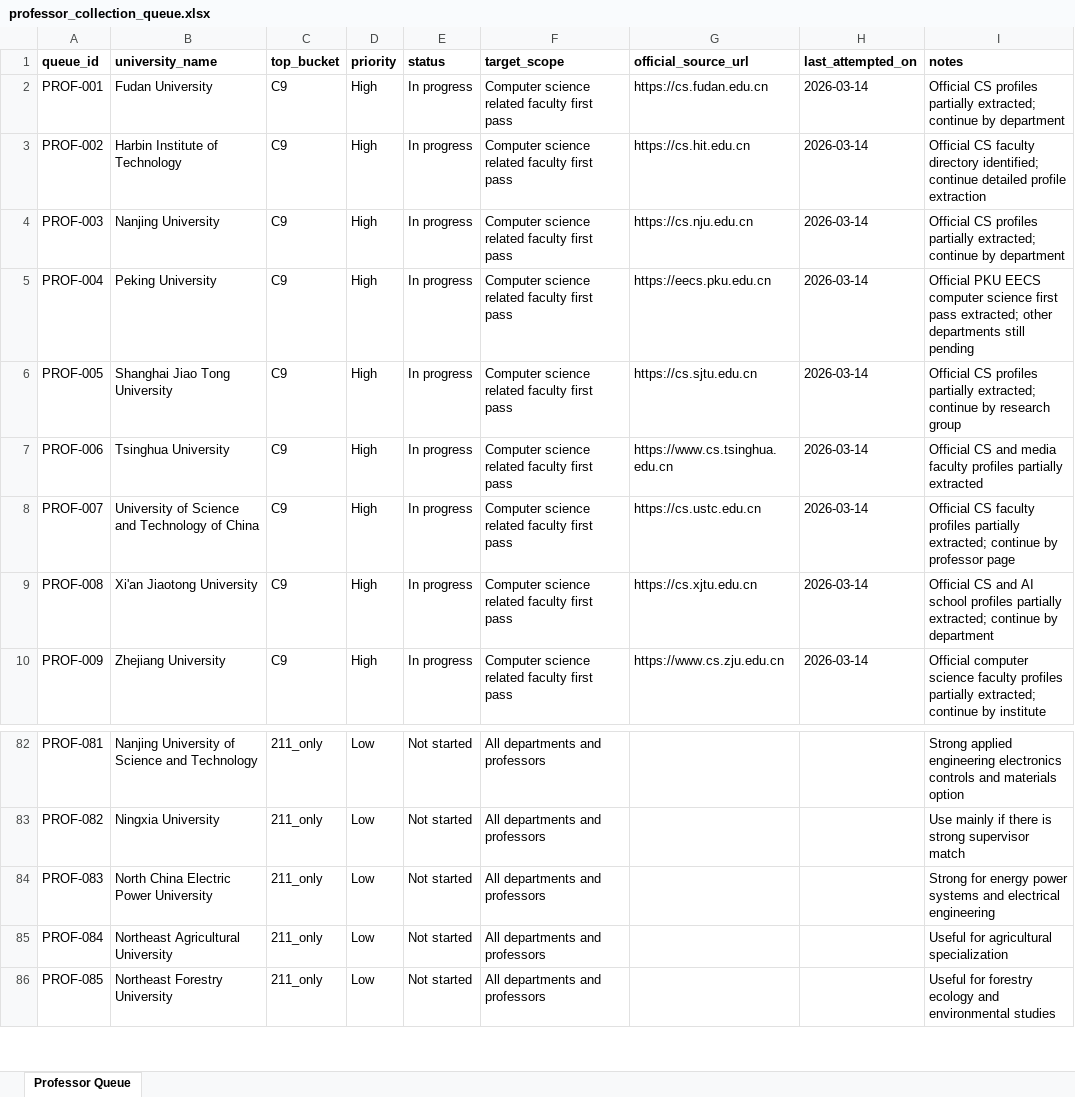
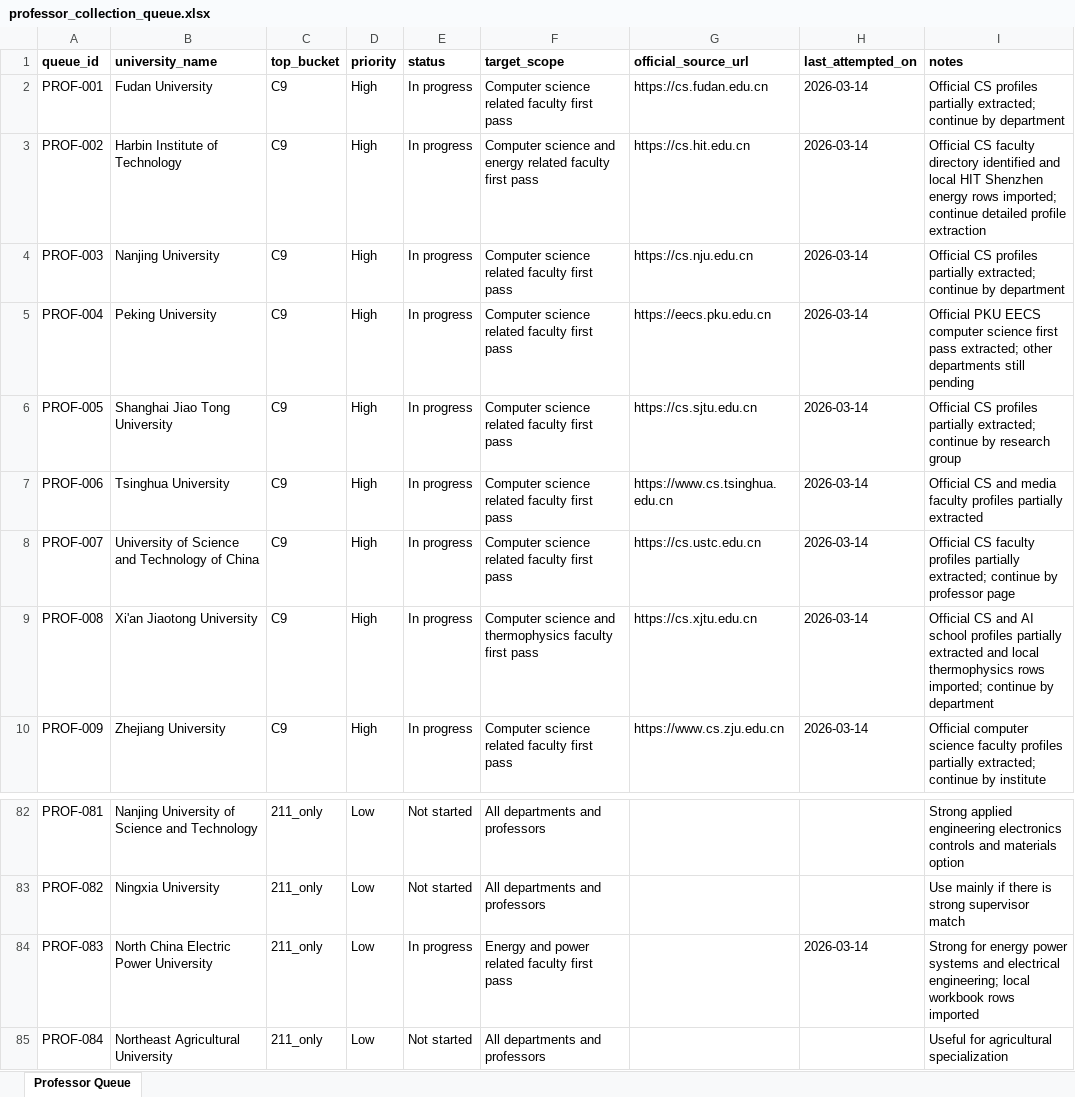
Before and after one commit to Dawoodmjd/csc-scholarship-tracker, an Excel workbook: workbooks/professor_collection_queue.xlsx, sheet Professor Queue, drawn as a sheet; only a part is shown, gaps mark what is left out; the shorter side is filled out with more unchanged rows; values as stored, in another font and other column widths than the file's, no borders; the diff names each change by its address in the sheet, - before the commit and + after, or states it on an @@ line.

```diff
--- a/workbooks/professor_collection_queue.xlsx (sheet Professor Queue)
+++ b/workbooks/professor_collection_queue.xlsx (sheet Professor Queue)
-F3 (target_scope): Computer science related faculty…
+F3 (target_scope): Computer science and energy related faculty…
-I3 (notes): …faculty directory identified; continue detailed…
+I3 (notes): …faculty directory identified and local HIT Shenzhen energy rows imported; continue detailed…
-F9 (target_scope): Computer science related faculty first…
+F9 (target_scope): Computer science and thermophysics faculty first…
-I9 (notes): …profiles partially extracted; continue by…
+I9 (notes): …profiles partially extracted and local thermophysics rows imported; continue by…
-E84 (status): Not started
+E84 (status): In progress
-F84 (target_scope): All departments and professors
+F84 (target_scope): Energy and power related faculty first pass
-H84 (last_attempted_on): (empty)
+H84 (last_attempted_on): 2026-03-14
-I84 (notes): …and electrical engineering
+I84 (notes): …and electrical engineering; local workbook rows imported
```
Also changed, not shown: workbooks/china_university_tiers.xlsx, workbooks/csc_program_catalog.xlsx, 14 other files.
